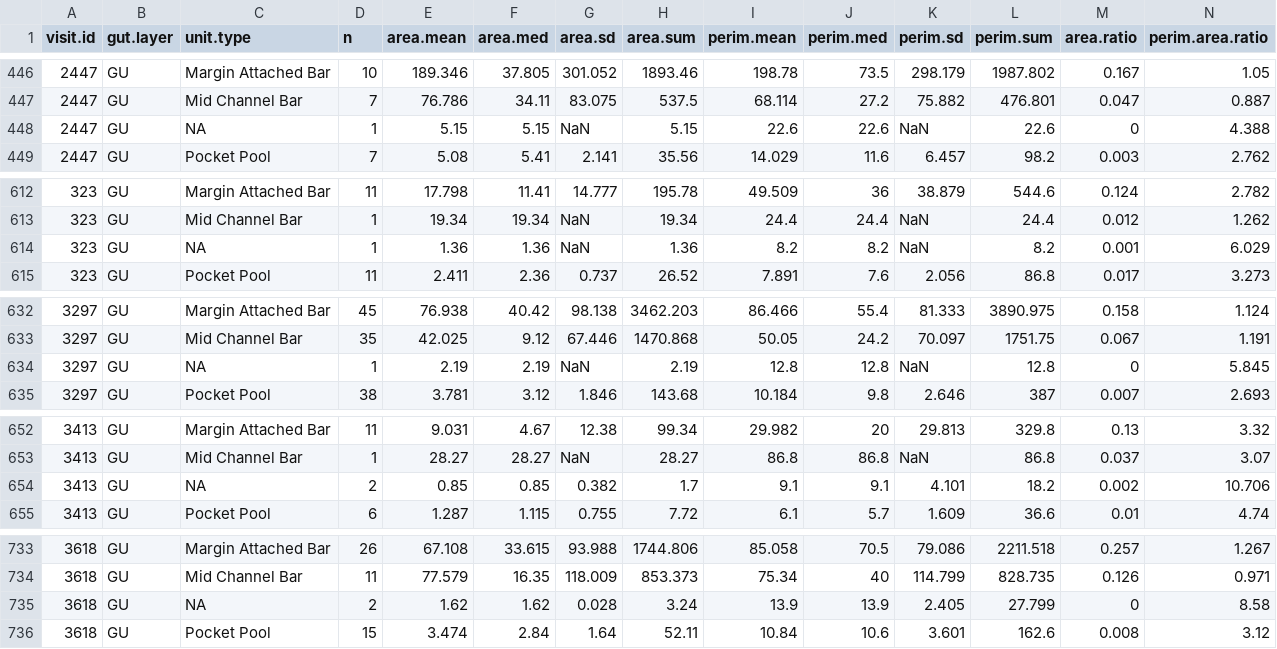
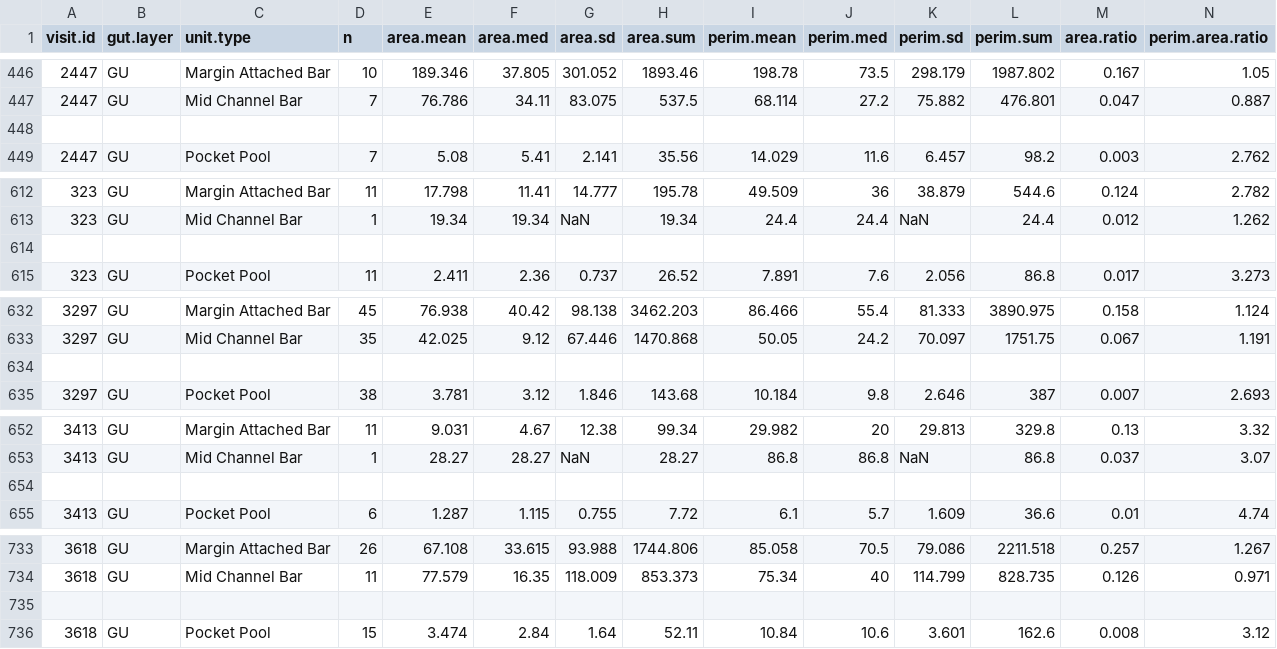
Before and after one commit to Riverscapes/GeomorphicUpscale, a CSV file: TrainingData/Metrics/Unit_GUTMetrics_Tier3_InChannel_GU.csv, drawn as a sheet; only a part is shown, gaps mark what is left out; the diff covers the shown part only.

```diff
--- a/TrainingData/Metrics/Unit_GUTMetrics_Tier3_InChannel_GU.csv
+++ b/TrainingData/Metrics/Unit_GUTMetrics_Tier3_InChannel_GU.csv
@@ -447,3 +447,3 @@ visit.id,gut.layer,unit.type,n,area.mean,area.med,area.sd,area.sum,perim.mean,pe
 2447,GU,Mid Channel Bar,7,76.786,34.11,83.075,537.5,68.114,27.2,75.882,476.801,0.047,0.887
-2447,GU,"NA",1,5.15,5.15,NaN,5.15,22.6,22.6,NaN,22.6,0,4.388
+,,,,,,,,,,,,,
 2447,GU,Pocket Pool,7,5.08,5.41,2.141,35.56,14.029,11.6,6.457,98.2,0.003,2.762
@@ -613,3 +613,3 @@ visit.id,gut.layer,unit.type,n,area.mean,area.med,area.sd,area.sum,perim.mean,pe
 323,GU,Mid Channel Bar,1,19.34,19.34,NaN,19.34,24.4,24.4,NaN,24.4,0.012,1.262
-323,GU,"NA",1,1.36,1.36,NaN,1.36,8.2,8.2,NaN,8.2,0.001,6.029
+,,,,,,,,,,,,,
 323,GU,Pocket Pool,11,2.411,2.36,0.737,26.52,7.891,7.6,2.056,86.8,0.017,3.273
@@ -633,3 +633,3 @@ visit.id,gut.layer,unit.type,n,area.mean,area.med,area.sd,area.sum,perim.mean,pe
 3297,GU,Mid Channel Bar,35,42.025,9.12,67.446,1470.868,50.05,24.2,70.097,1751.75,0.067,1.191
-3297,GU,"NA",1,2.19,2.19,NaN,2.19,12.8,12.8,NaN,12.8,0,5.845
+,,,,,,,,,,,,,
 3297,GU,Pocket Pool,38,3.781,3.12,1.846,143.68,10.184,9.8,2.646,387,0.007,2.693
@@ -653,3 +653,3 @@ visit.id,gut.layer,unit.type,n,area.mean,area.med,area.sd,area.sum,perim.mean,pe
 3413,GU,Mid Channel Bar,1,28.27,28.27,NaN,28.27,86.8,86.8,NaN,86.8,0.037,3.07
-3413,GU,"NA",2,0.85,0.85,0.382,1.7,9.1,9.1,4.101,18.2,0.002,10.706
+,,,,,,,,,,,,,
 3413,GU,Pocket Pool,6,1.287,1.115,0.755,7.72,6.1,5.7,1.609,36.6,0.01,4.74
@@ -734,3 +734,3 @@ visit.id,gut.layer,unit.type,n,area.mean,area.med,area.sd,area.sum,perim.mean,pe
 3618,GU,Mid Channel Bar,11,77.579,16.35,118.009,853.373,75.34,40,114.799,828.735,0.126,0.971
-3618,GU,"NA",2,1.62,1.62,0.028,3.24,13.9,13.9,2.405,27.799,0,8.58
+,,,,,,,,,,,,,
 3618,GU,Pocket Pool,15,3.474,2.84,1.64,52.11,10.84,10.6,3.601,162.6,0.008,3.12
```
Also changed, not shown: 98 edited cells elsewhere in this file, 2 other files.
